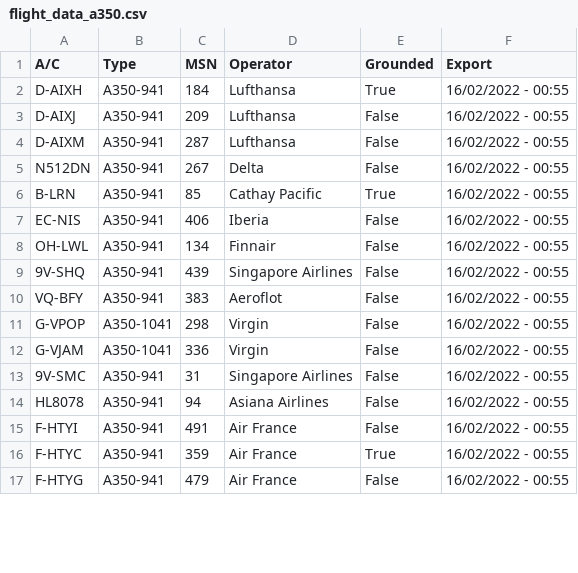
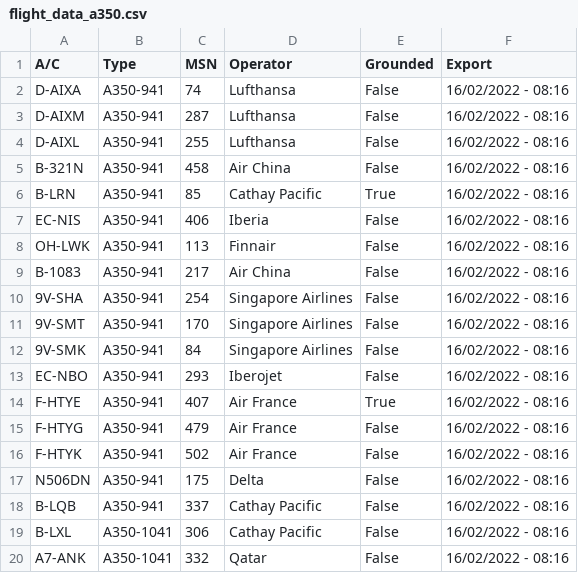
Before and after one commit to clintjb/clintjb.github.v2, a CSV file: _data/flight_data_a350.csv, drawn as a sheet; only a part is shown; the diff covers the shown part only.

```diff
--- a/_data/flight_data_a350.csv
+++ b/_data/flight_data_a350.csv
@@ -1,17 +1,20 @@
 A/C,Type,MSN,Operator,Grounded,Export
-D-AIXH,A350-941,184,Lufthansa,True,16/02/2022 - 00:55
-D-AIXJ,A350-941,209,Lufthansa,False,16/02/2022 - 00:55
-D-AIXM,A350-941,287,Lufthansa,False,16/02/2022 - 00:55
-N512DN,A350-941,267,Delta,False,16/02/2022 - 00:55
-B-LRN,A350-941,85,Cathay Pacific,True,16/02/2022 - 00:55
-EC-NIS,A350-941,406,Iberia,False,16/02/2022 - 00:55
-OH-LWL,A350-941,134,Finnair,False,16/02/2022 - 00:55
-9V-SHQ,A350-941,439,Singapore Airlines,False,16/02/2022 - 00:55
-VQ-BFY,A350-941,383,Aeroflot,False,16/02/2022 - 00:55
-G-VPOP,A350-1041,298,Virgin,False,16/02/2022 - 00:55
-G-VJAM,A350-1041,336,Virgin,False,16/02/2022 - 00:55
-9V-SMC,A350-941,31,Singapore Airlines,False,16/02/2022 - 00:55
-HL8078,A350-941,94,Asiana Airlines,False,16/02/2022 - 00:55
-F-HTYI,A350-941,491,Air France,False,16/02/2022 - 00:55
-F-HTYC,A350-941,359,Air France,True,16/02/2022 - 00:55
-F-HTYG,A350-941,479,Air France,False,16/02/2022 - 00:55
+D-AIXA,A350-941,74,Lufthansa,False,16/02/2022 - 08:16
+D-AIXM,A350-941,287,Lufthansa,False,16/02/2022 - 08:16
+D-AIXL,A350-941,255,Lufthansa,False,16/02/2022 - 08:16
+B-321N,A350-941,458,Air China,False,16/02/2022 - 08:16
+B-LRN,A350-941,85,Cathay Pacific,True,16/02/2022 - 08:16
+EC-NIS,A350-941,406,Iberia,False,16/02/2022 - 08:16
+OH-LWK,A350-941,113,Finnair,False,16/02/2022 - 08:16
+B-1083,A350-941,217,Air China,False,16/02/2022 - 08:16
+9V-SHA,A350-941,254,Singapore Airlines,False,16/02/2022 - 08:16
+9V-SMT,A350-941,170,Singapore Airlines,False,16/02/2022 - 08:16
+9V-SMK,A350-941,84,Singapore Airlines,False,16/02/2022 - 08:16
+EC-NBO,A350-941,293,Iberojet,False,16/02/2022 - 08:16
+F-HTYE,A350-941,407,Air France,True,16/02/2022 - 08:16
+F-HTYG,A350-941,479,Air France,False,16/02/2022 - 08:16
+F-HTYK,A350-941,502,Air France,False,16/02/2022 - 08:16
+N506DN,A350-941,175,Delta,False,16/02/2022 - 08:16
+B-LQB,A350-941,337,Cathay Pacific,False,16/02/2022 - 08:16
+B-LXL,A350-1041,306,Cathay Pacific,False,16/02/2022 - 08:16
+A7-ANK,A350-1041,332,Qatar,False,16/02/2022 - 08:16
```
Also changed, not shown: 3 added rows and 10 edited cells elsewhere in this file, 1 other file.
